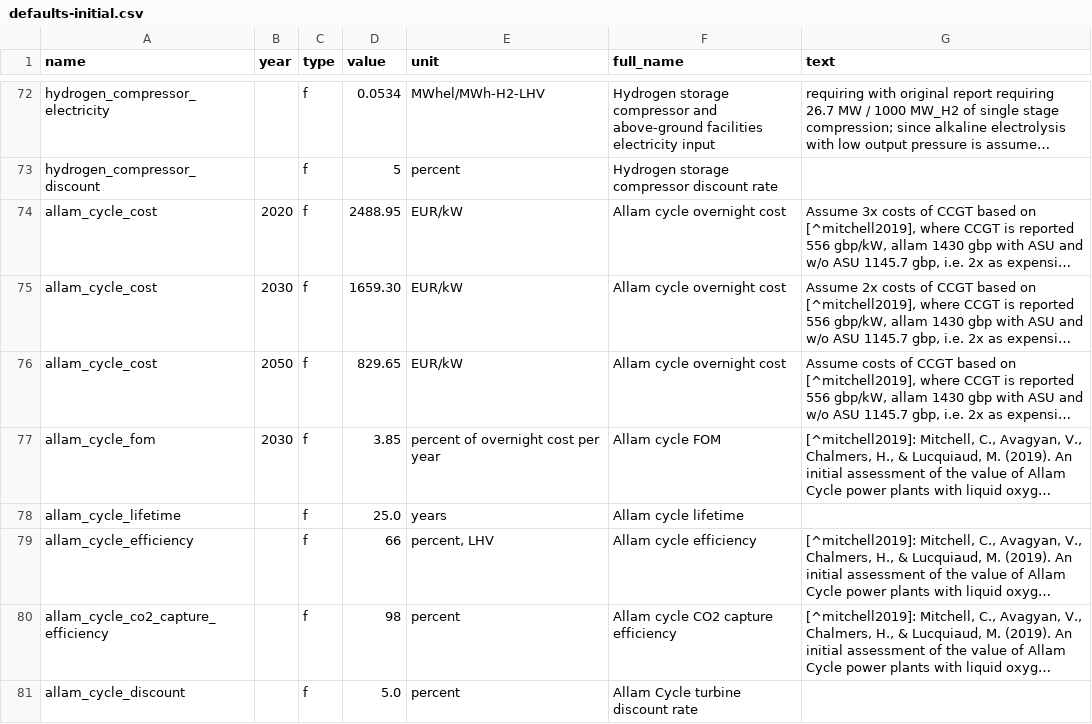
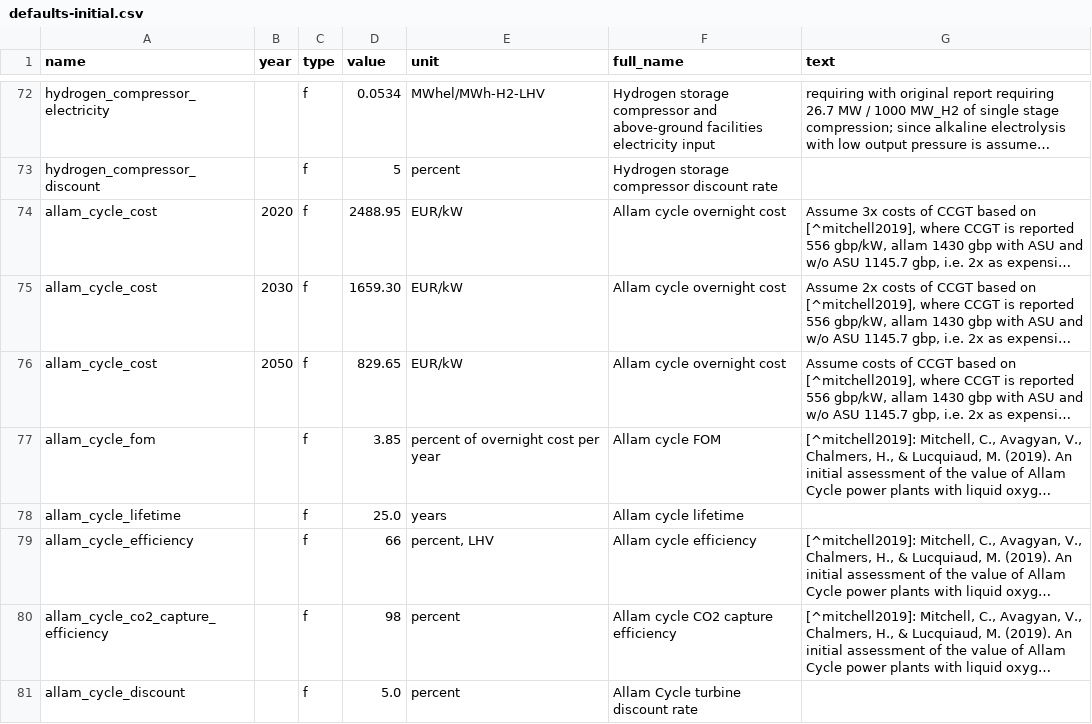
Before and after one commit to PyPSA/whobs-server, a CSV file: defaults-initial.csv, drawn as a sheet; only a part is shown, gaps mark what is left out; long unchanged cells end in …; the diff names each change by its address in the sheet, - before the commit and + after, or states it on an @@ line.

Commit message:
small updates to solver.js link, conda list, allam fom

```diff
--- a/defaults-initial.csv
+++ b/defaults-initial.csv
-B77 (year): 2030
+B77 (year): (empty)
```
Also changed, not shown: defaults.csv, 2 other files.
